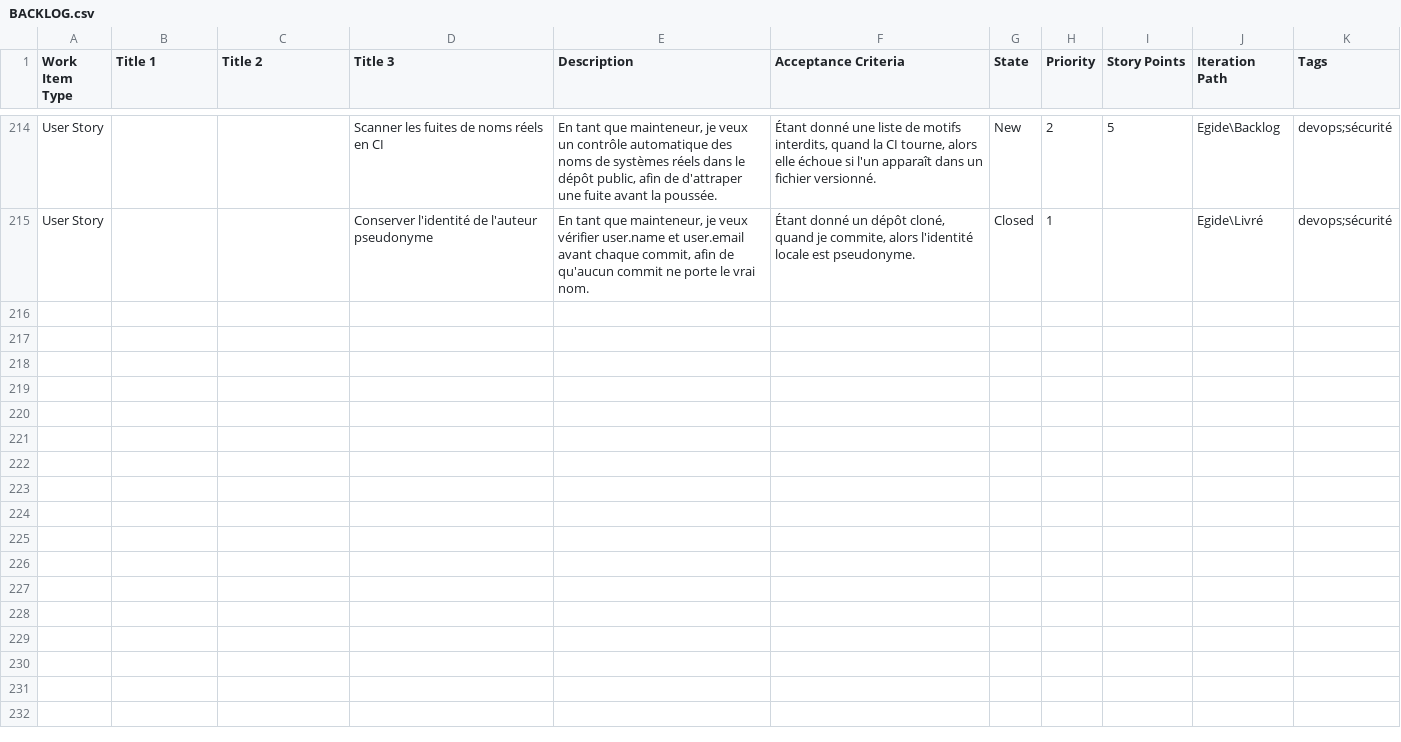
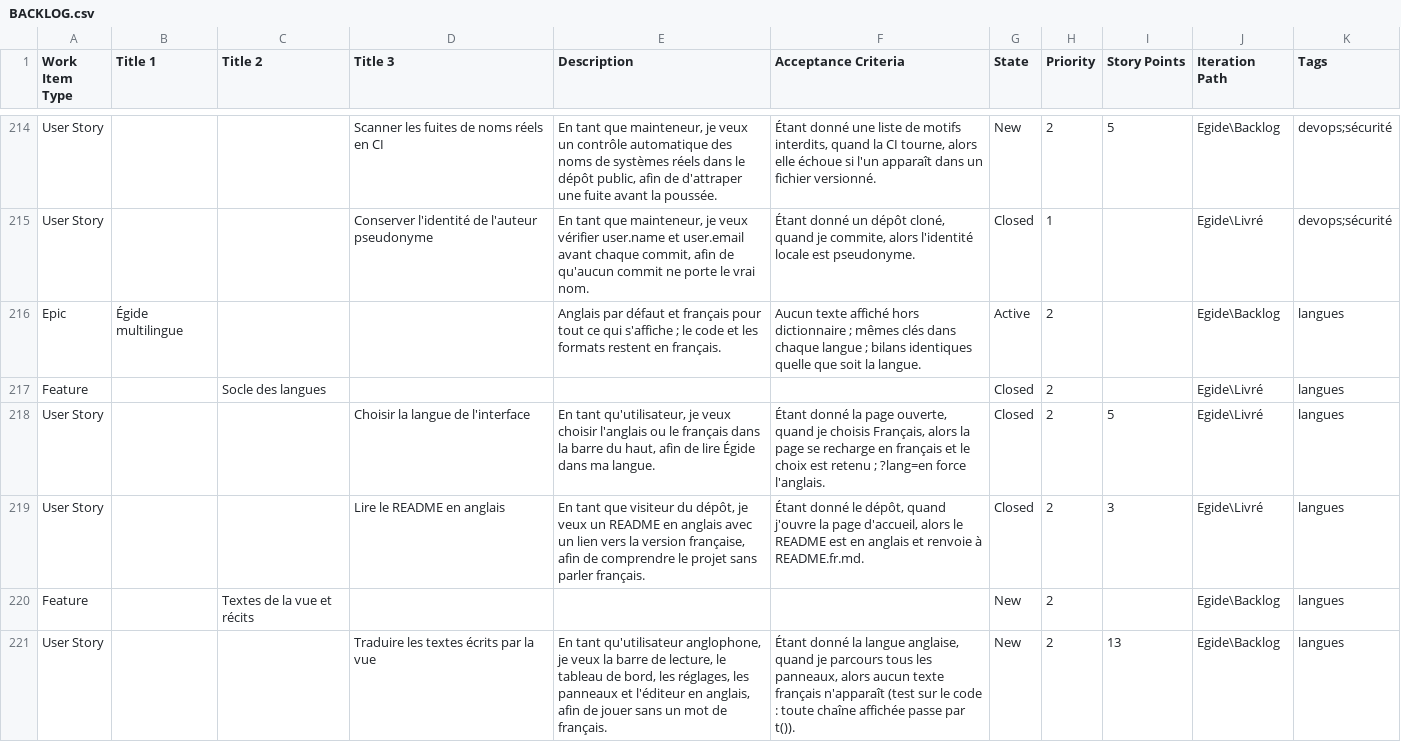
Before and after one commit to djbugs35/egide, a CSV file: docs/BACKLOG.csv, drawn as a sheet; only a part is shown, gaps mark what is left out; the diff covers the shown part only; the diff names each change by its address in the sheet, - before the commit and + after, or states it on an @@ line.

```diff
--- a/docs/BACKLOG.csv
+++ b/docs/BACKLOG.csv
+row 216: Epic | Égide multilingue |  |  | Anglais par défaut et français pour tout ce qui s'affiche ; le code et les formats restent en français. | Aucun texte affiché hors dictionnaire ; mêmes clés dans chaque langue ; bilans identiques quelle que soit la langue. | Active | 2 |  | Egide\Backlog | langues
+row 217: Feature |  | Socle des langues |  |  |  | Closed | 2 |  | Egide\Livré | langues
+row 218: User Story |  |  | Choisir la langue de l'interface | En tant qu'utilisateur, je veux choisir l'anglais ou le français dans la barre du haut, afin de lire Égide dans ma langue. | Étant donné la page ouverte, quand je choisis Français, alors la page se recharge en français et le choix est retenu ; ?lang=en force l'anglais. | Closed | 2 | 5 | Egide\Livré | langues
+row 219: User Story |  |  | Lire le README en anglais | En tant que visiteur du dépôt, je veux un README en anglais avec un lien vers la version française, afin de comprendre le projet sans parler français. | Étant donné le dépôt, quand j'ouvre la page d'accueil, alors le README est en anglais et renvoie à README.fr.md. | Closed | 2 | 3 | Egide\Livré | langues
+row 220: Feature |  | Textes de la vue et récits |  |  |  | New | 2 |  | Egide\Backlog | langues
+row 221: User Story |  |  | Traduire les textes écrits par la vue | En tant qu'utilisateur anglophone, je veux la barre de lecture, le tableau de bord, les réglages, les panneaux et l'éditeur en anglais, afin de jouer sans un mot de français. | Étant donné la langue anglaise, quand je parcours tous les panneaux, alors aucun texte français n'apparaît (test sur le code : toute chaîne affichée passe par t()). | New | 2 | 13 | Egide\Backlog | langues
```
Also changed, not shown: 6 added rows elsewhere in this file, 15 other files.
